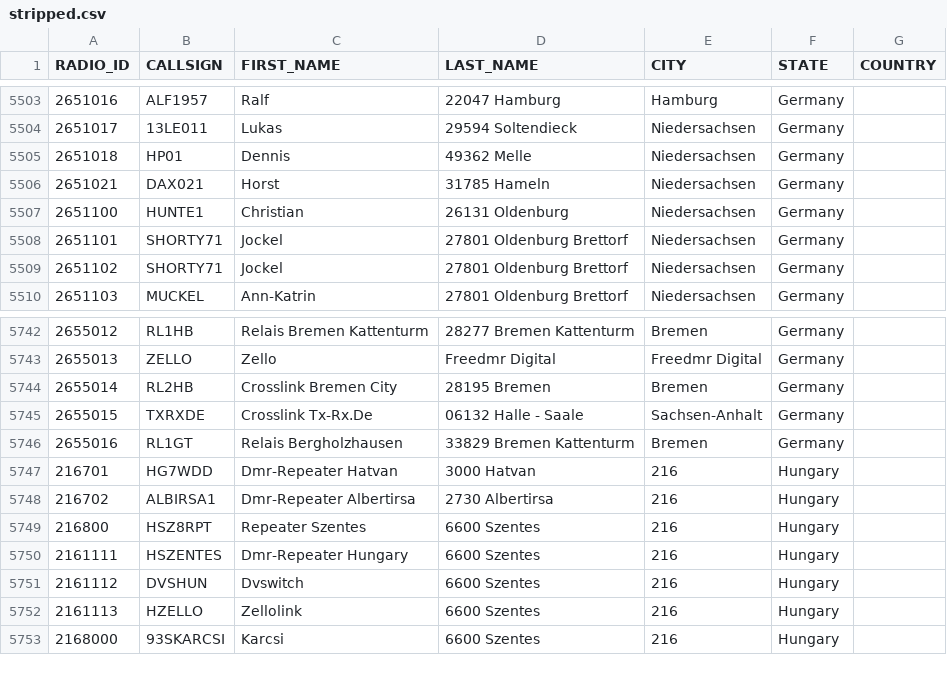
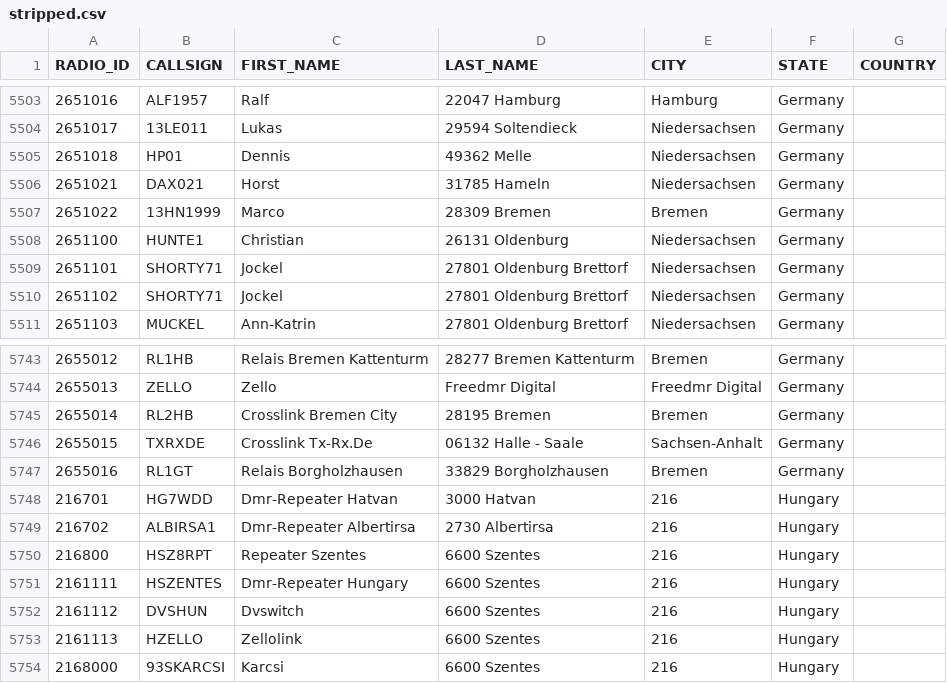
Before and after one commit to FreeDMR-Digital-Network/MW0MWZ-HostFiles, a CSV file: stripped.csv, drawn as a sheet; only a part is shown, gaps mark what is left out.

Commit message:
Add files via upload

```diff
--- a/stripped.csv
+++ b/stripped.csv
@@ -5506,2 +5506,3 @@ RADIO_ID,CALLSIGN,FIRST_NAME,LAST_NAME,CITY,STATE,COUNTRY
 2651021,DAX021,Horst,31785 Hameln,Niedersachsen,Germany
+2651022,13HN1999,Marco,28309 Bremen,Bremen,Germany
 2651100,HUNTE1,Christian,26131 Oldenburg,Niedersachsen,Germany
@@ -5745,3 +5746,3 @@ RADIO_ID,CALLSIGN,FIRST_NAME,LAST_NAME,CITY,STATE,COUNTRY
 2655015,TXRXDE,Crosslink Tx-Rx.De,06132 Halle - Saale,Sachsen-Anhalt,Germany
-2655016,RL1GT,Relais Bergholzhausen,33829 Bremen Kattenturm,Bremen,Germany
+2655016,RL1GT,Relais Borgholzhausen,33829 Borgholzhausen,Bremen,Germany
 216701,HG7WDD,Dmr-Repeater Hatvan,3000 Hatvan,216,Hungary
```
